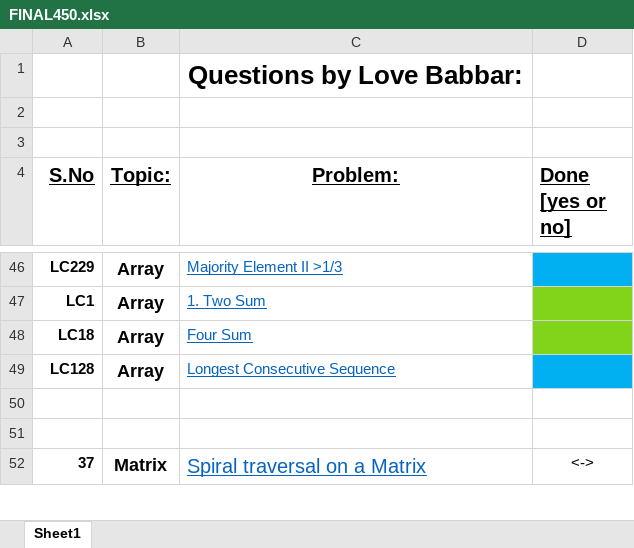
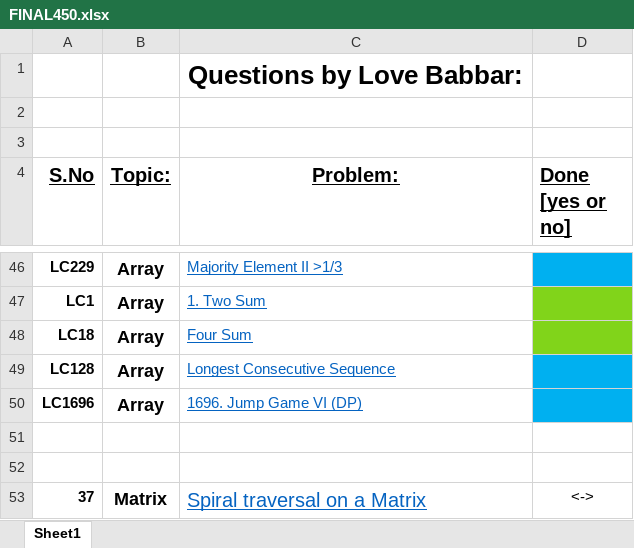
Before and after one commit to aryanagrawal22/DSA-Problem-Solving, an Excel workbook: FINAL450.xlsx, sheet Sheet1, drawn as a sheet; only a part is shown, gaps mark what is left out; values as stored, in another font and other column widths than the file's, no borders; the diff names each change by its address in the sheet, - before the commit and + after, or states it on an @@ line.

```diff
--- a/FINAL450.xlsx (sheet Sheet1)
+++ b/FINAL450.xlsx (sheet Sheet1)
+row 50: LC1696 | Array | 1696. Jump Game VI (DP)
```
Also changed, not shown: 2 other files.
